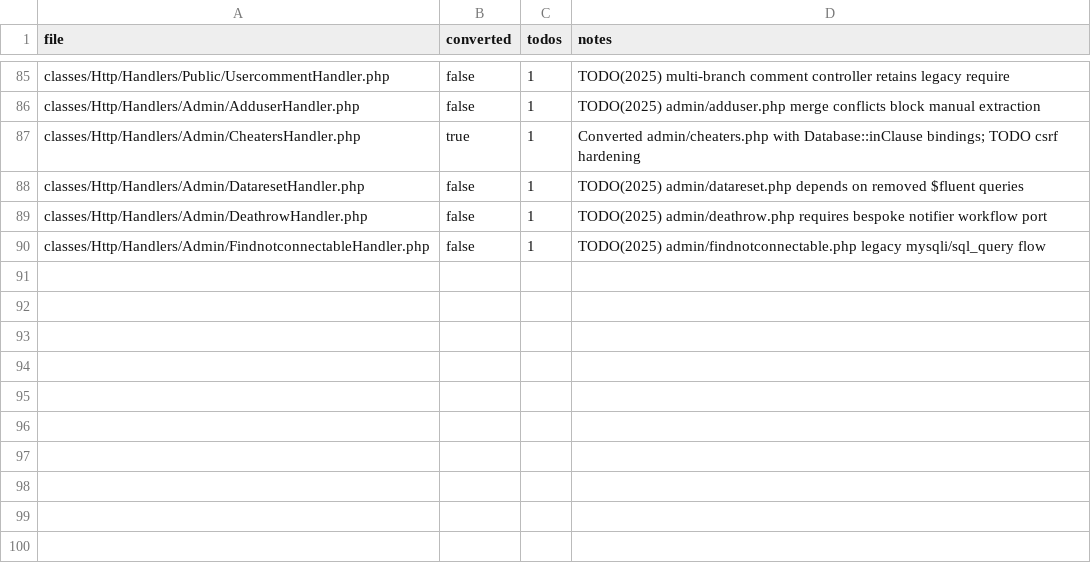
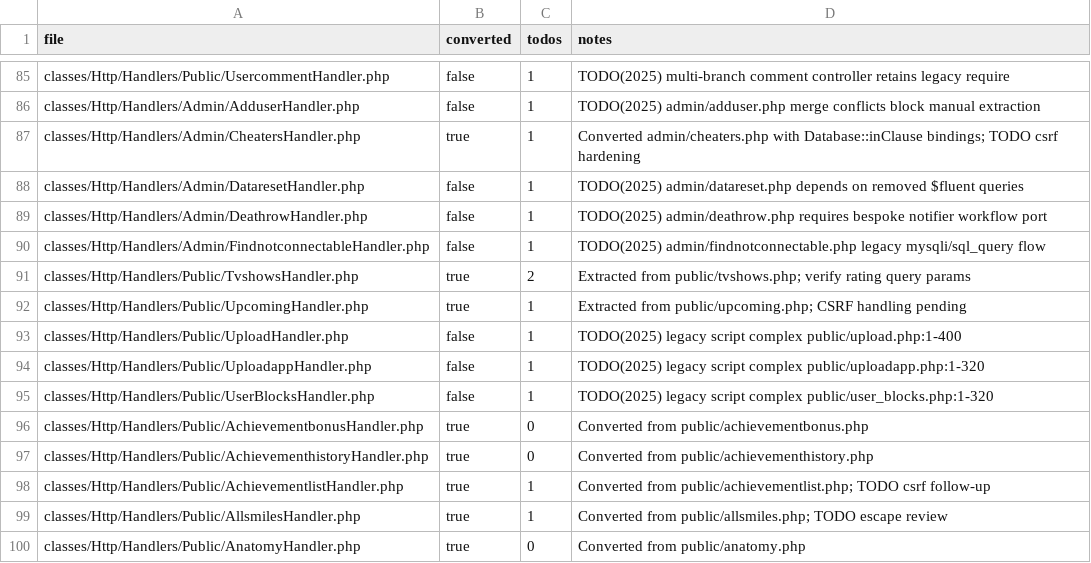
Before and after one commit to trackerone/Pu-239, a CSV file: tools/handler_convert_report.csv, drawn as a sheet; only a part is shown, gaps mark what is left out; the diff names each change by its address in the sheet, - before the commit and + after, or states it on an @@ line.

Commit message:
feat(handler-convert): convert legacy stubs to handlers (batch=95-5)

```diff
--- a/tools/handler_convert_report.csv
+++ b/tools/handler_convert_report.csv
+row 91: classes/Http/Handlers/Public/TvshowsHandler.php | true | 2 | Extracted from public/tvshows.php; verify rating query params
+row 92: classes/Http/Handlers/Public/UpcomingHandler.php | true | 1 | Extracted from public/upcoming.php; CSRF handling pending
+row 93: classes/Http/Handlers/Public/UploadHandler.php | false | 1 | TODO(2025) legacy script complex public/upload.php:1-400
+row 94: classes/Http/Handlers/Public/UploadappHandler.php | false | 1 | TODO(2025) legacy script complex public/uploadapp.php:1-320
+row 95: classes/Http/Handlers/Public/UserBlocksHandler.php | false | 1 | TODO(2025) legacy script complex public/user_blocks.php:1-320
+row 96: classes/Http/Handlers/Public/AchievementbonusHandler.php | true | 0 | Converted from public/achievementbonus.php
+row 97: classes/Http/Handlers/Public/AchievementhistoryHandler.php | true | 0 | Converted from public/achievementhistory.php
+row 98: classes/Http/Handlers/Public/AchievementlistHandler.php | true | 1 | Converted from public/achievementlist.php; TODO csrf follow-up
+row 99: classes/Http/Handlers/Public/AllsmilesHandler.php | true | 1 | Converted from public/allsmiles.php; TODO escape review
+row 100: classes/Http/Handlers/Public/AnatomyHandler.php | true | 0 | Converted from public/anatomy.php
```
Also changed, not shown: 30 other files.
